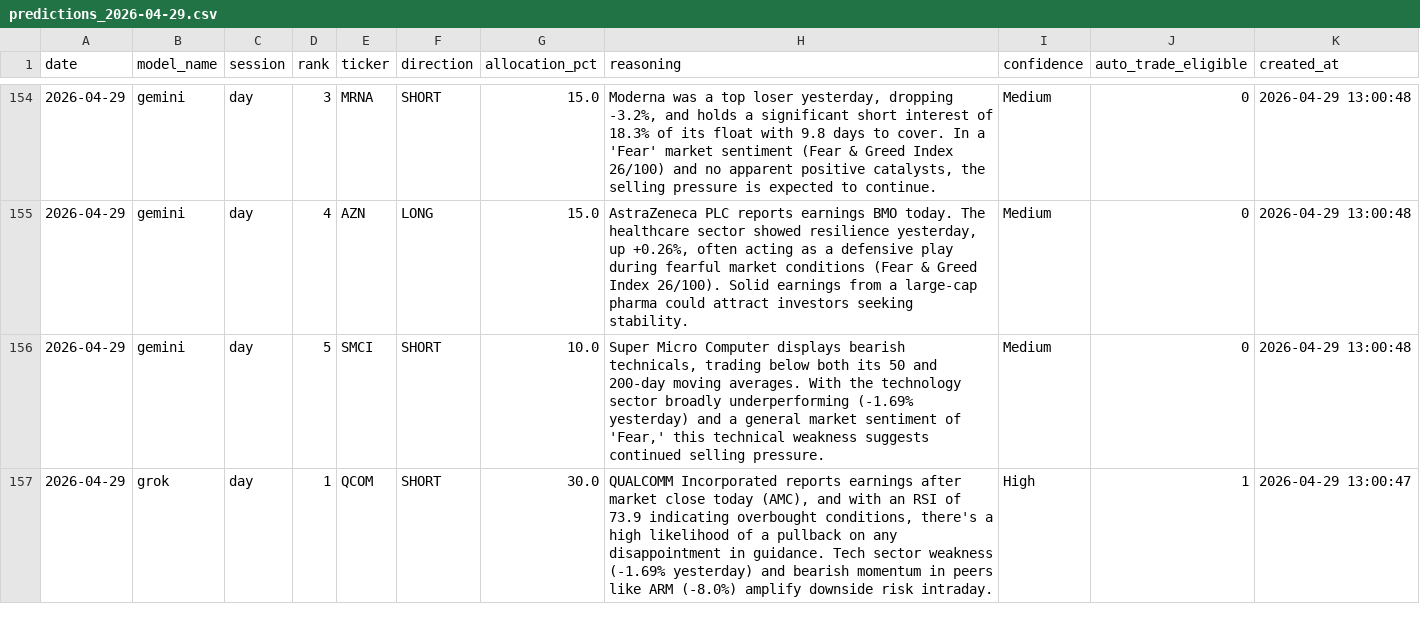
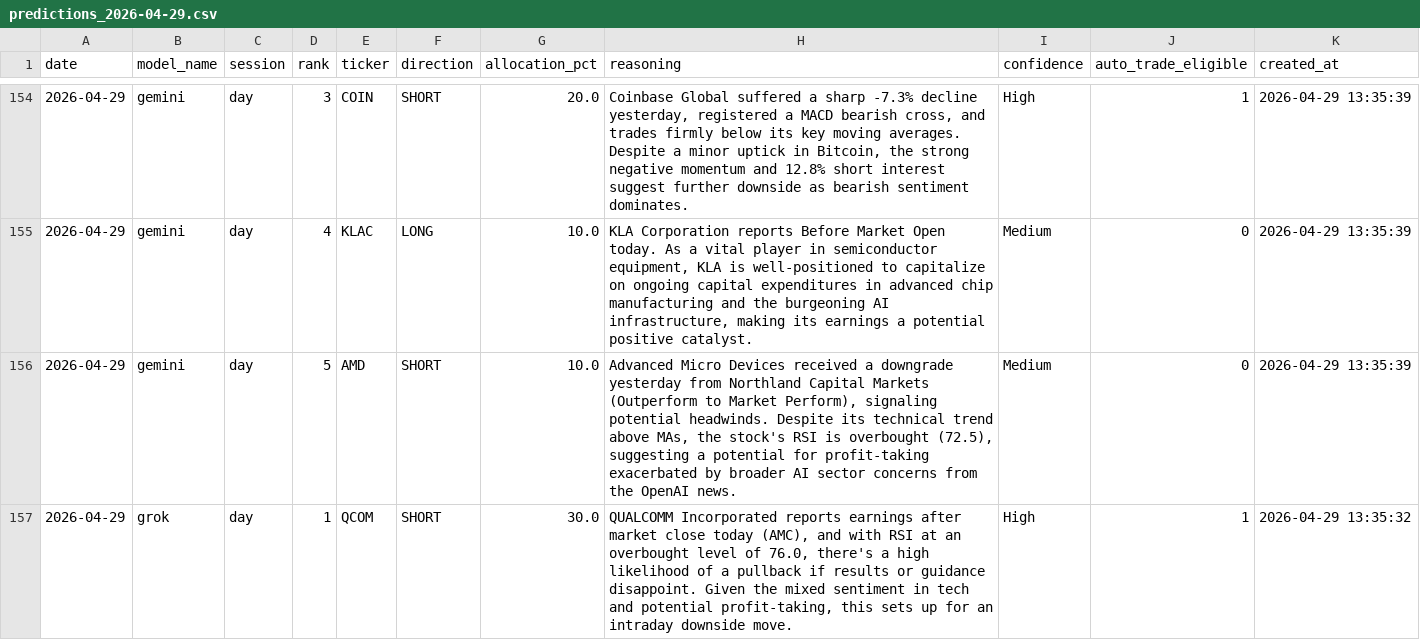
Before and after one commit to pranavakshat/ai-stock-analyst, a CSV file: backups/predictions_2026-04-29.csv, drawn as a sheet; only a part is shown, gaps mark what is left out; the diff covers the shown part only.

```diff
--- a/backups/predictions_2026-04-29.csv
+++ b/backups/predictions_2026-04-29.csv
@@ -154,4 +154,4 @@ date,model_name,session,rank,ticker,direction,allocation_pct,reasoning,confidenc
-2026-04-29,gemini,day,3,MRNA,SHORT,15.0,"Moderna was a top loser yesterday, dropping -3.2%, and holds a significant short interest of 18.3% of its float with 9.8 days to cover. In a 'Fear' market sentiment (Fear & Greed Index 26/100) and no apparent positive catalysts, the selling pressure is expected to continue.",Medium,0,2026-04-29 13:00:48
-2026-04-29,gemini,day,4,AZN,LONG,15.0,"AstraZeneca PLC reports earnings BMO today. The healthcare sector showed resilience yesterday, up +0.26%, often acting as a defensive play during fearful market conditions (Fear & Greed Index 26/100). Solid earnings from a large-cap pharma could attract investors seeking stability.",Medium,0,2026-04-29 13:00:48
-2026-04-29,gemini,day,5,SMCI,SHORT,10.0,"Super Micro Computer displays bearish technicals, trading below both its 50 and 200-day moving averages. With the technology sector broadly underperforming (-1.69% yesterday) and a general market sentiment of 'Fear,' this technical weakness suggests continued selling pressure.",Medium,0,2026-04-29 13:00:48
-2026-04-29,grok,day,1,QCOM,SHORT,30.0,"QUALCOMM Incorporated reports earnings after market close today (AMC), and with an RSI of 73.9 indicating overbought conditions, there's a high likelihood of a pullback on any disappointment in guidance. Tech sector weakness (-1.69% yesterday) and bearish momentum in peers like ARM (-8.0%) amplify downside risk intraday.",High,1,2026-04-29 13:00:47
+2026-04-29,gemini,day,3,COIN,SHORT,20.0,"Coinbase Global suffered a sharp -7.3% decline yesterday, registered a MACD bearish cross, and trades firmly below its key moving averages. Despite a minor uptick in Bitcoin, the strong negative momentum and 12.8% short interest suggest further downside as bearish sentiment dominates.",High,1,2026-04-29 13:35:39
+2026-04-29,gemini,day,4,KLAC,LONG,10.0,"KLA Corporation reports Before Market Open today. As a vital player in semiconductor equipment, KLA is well-positioned to capitalize on ongoing capital expenditures in advanced chip manufacturing and the burgeoning AI infrastructure, making its earnings a potential positive catalyst.",Medium,0,2026-04-29 13:35:39
+2026-04-29,gemini,day,5,AMD,SHORT,10.0,"Advanced Micro Devices received a downgrade yesterday from Northland Capital Markets (Outperform to Market Perform), signaling potential headwinds. Despite its technical trend above MAs, the stock's RSI is overbought (72.5), suggesting a potential for profit-taking exacerbated by broader AI sector concerns from the OpenAI news.",Medium,0,2026-04-29 13:35:39
+2026-04-29,grok,day,1,QCOM,SHORT,30.0,"QUALCOMM Incorporated reports earnings after market close today (AMC), and with RSI at an overbought level of 76.0, there's a high likelihood of a pullback if results or guidance disappoint. Given the mixed sentiment in tech and potential profit-taking, this sets up for an intraday downside move.",High,1,2026-04-29 13:35:32
```
Also changed, not shown: 51 edited cells elsewhere in this file, backups/accuracy_2026-04-29.csv.
